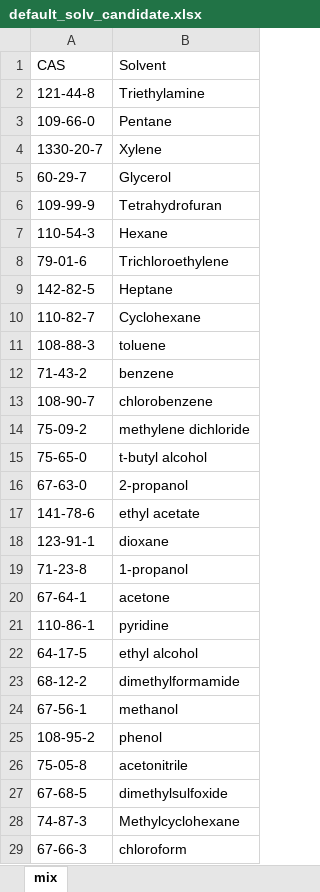
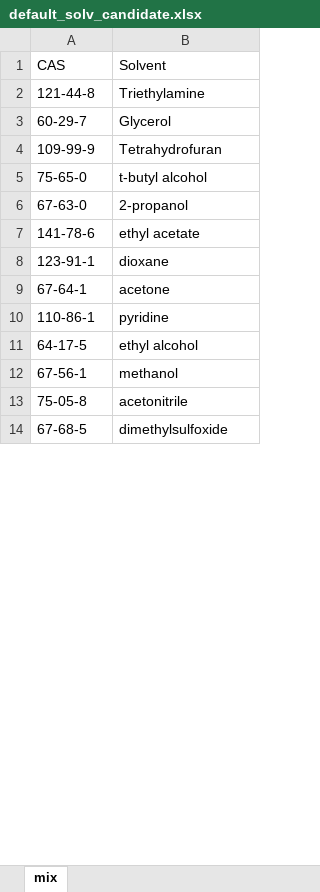
Before and after one commit to xueannafang/hsp_toolkit_solv_pred_v_2.0, an Excel workbook: default_solv_candidate.xlsx, sheet mix, drawn as a sheet; only a part is shown; values as stored, in another font and other column widths than the file's, no borders; the diff covers the shown part only; the diff names each change by its address in the sheet, - before the commit and + after, or states it on an @@ line.

```diff
--- a/default_solv_candidate.xlsx (sheet mix)
+++ b/default_solv_candidate.xlsx (sheet mix)
-row 3: 109-66-0 | Pentane
-row 4: 1330-20-7 | Xylene
-row 7: 110-54-3 | Hexane
-row 8: 79-01-6 | Trichloroethylene
-row 9: 142-82-5 | Heptane
-row 10: 110-82-7 | Cyclohexane
-row 11: 108-88-3 | toluene
-row 12: 71-43-2 | benzene
-row 13: 108-90-7 | chlorobenzene
-row 14: 75-09-2 | methylene dichloride
-row 19: 71-23-8 | 1-propanol
-row 23: 68-12-2 | dimethylformamide
-row 25: 108-95-2 | phenol
-row 28: 74-87-3 | Methylcyclohexane
-row 29: 67-66-3 | chloroform
```
Also changed, not shown: 5 removed rows and 2 edited cells elsewhere in this sheet, candidate_pool/default_solv_candidate_water_mis_no_dmf.xlsx, 7 other files.
